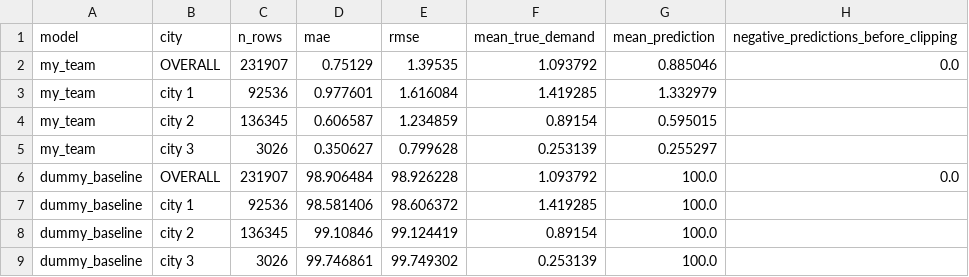
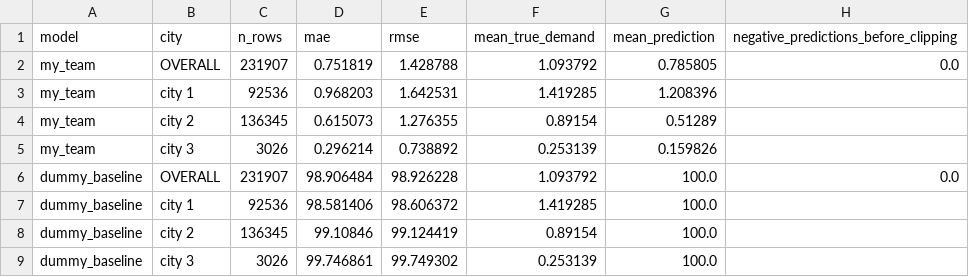
Before and after one commit to OriBenAmram/IML-Hackaton, a CSV file: mae_by_city.csv, drawn as a sheet.

```diff
--- a/mae_by_city.csv
+++ b/mae_by_city.csv
@@ -1,6 +1,6 @@
 model,city,n_rows,mae,rmse,mean_true_demand,mean_prediction,negative_predictions_before_clipping
-my_team,OVERALL,231907,0.75129,1.39535,1.093792,0.885046,0.0
-my_team,city 1,92536,0.977601,1.616084,1.419285,1.332979,
-my_team,city 2,136345,0.606587,1.234859,0.89154,0.595015,
-my_team,city 3,3026,0.350627,0.799628,0.253139,0.255297,
+my_team,OVERALL,231907,0.751819,1.428788,1.093792,0.785805,0.0
+my_team,city 1,92536,0.968203,1.642531,1.419285,1.208396,
+my_team,city 2,136345,0.615073,1.276355,0.89154,0.51289,
+my_team,city 3,3026,0.296214,0.738892,0.253139,0.159826,
 dummy_baseline,OVERALL,231907,98.906484,98.926228,1.093792,100.0,0.0
```
Also changed, not shown: submissions/my_team/catboost_info/learn_error.tsv, submissions/my_team/catboost_info/time_left.tsv, 5 other files.
